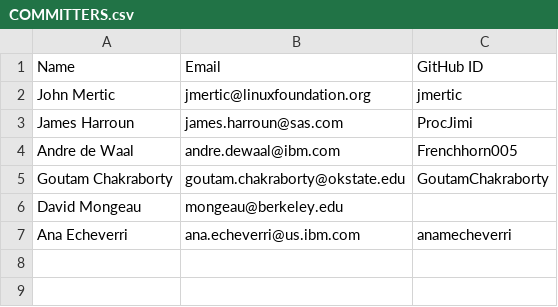
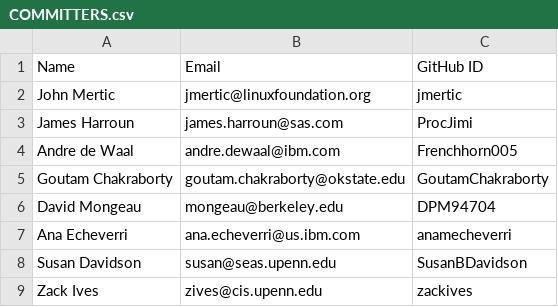
Before and after one commit to odpi/OpenDS4All, a CSV file: COMMITTERS.csv, drawn as a sheet.

Commit message:
Update COMMITTERS.csv
Added Susan Davidson and Zack Ives to the COMMITTERS.

Signed-off-by: Andre de Waal <andre.dewaal@ibm.com>
Signed-off-by: Zack Ives <zives@cis.upenn.edu>

```diff
--- a/COMMITTERS.csv
+++ b/COMMITTERS.csv
@@ -5,3 +5,5 @@ Andre de Waal,andre.dewaal@ibm.com,Frenchhorn005
 Goutam Chakraborty,goutam.chakraborty@okstate.edu,GoutamChakraborty
-David Mongeau,mongeau@berkeley.edu
+David Mongeau,mongeau@berkeley.edu,DPM94704
 Ana Echeverri,ana.echeverri@us.ibm.com,anamecheverri
+Susan Davidson,susan@seas.upenn.edu,SusanBDavidson
+Zack Ives,zives@cis.upenn.edu,zackives
```
